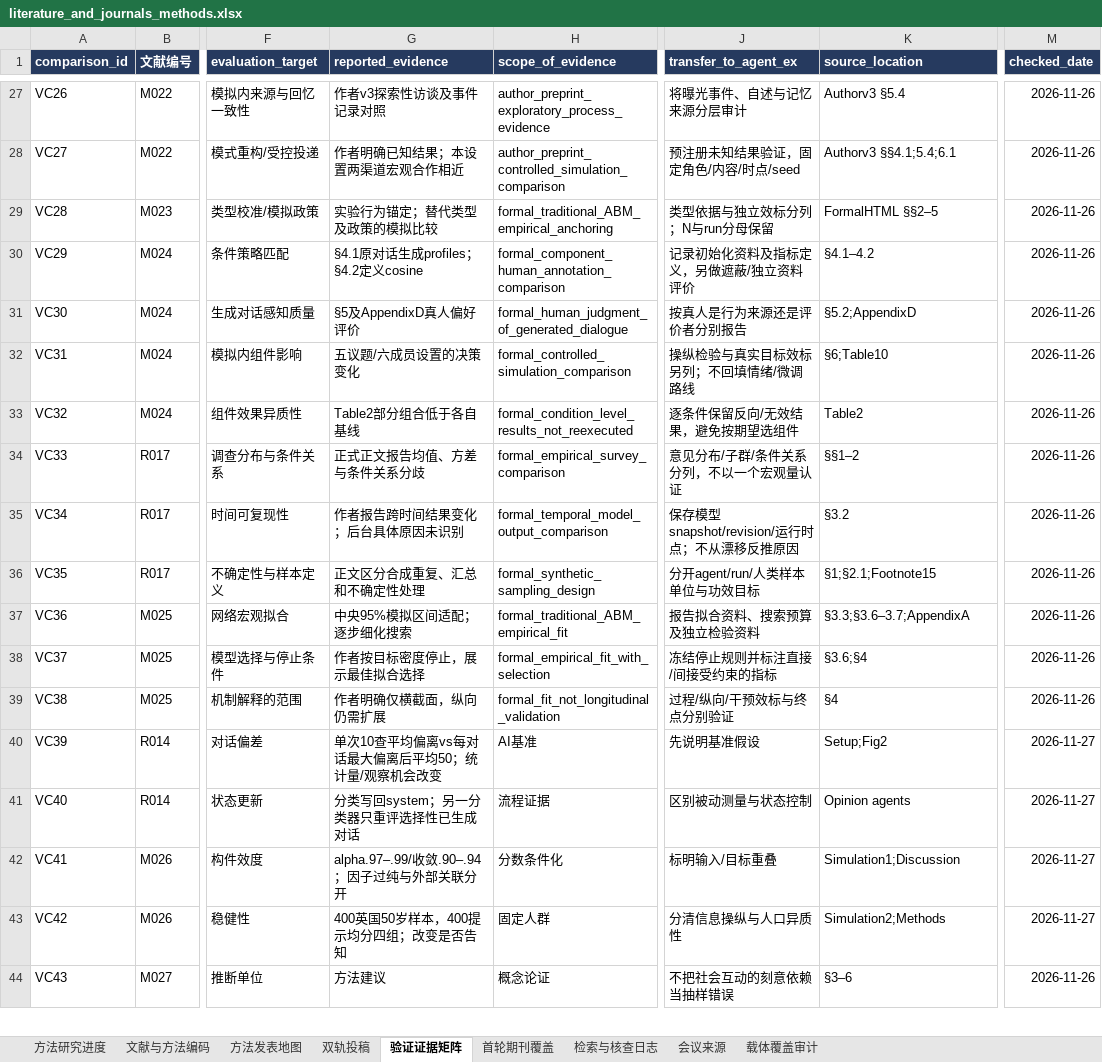
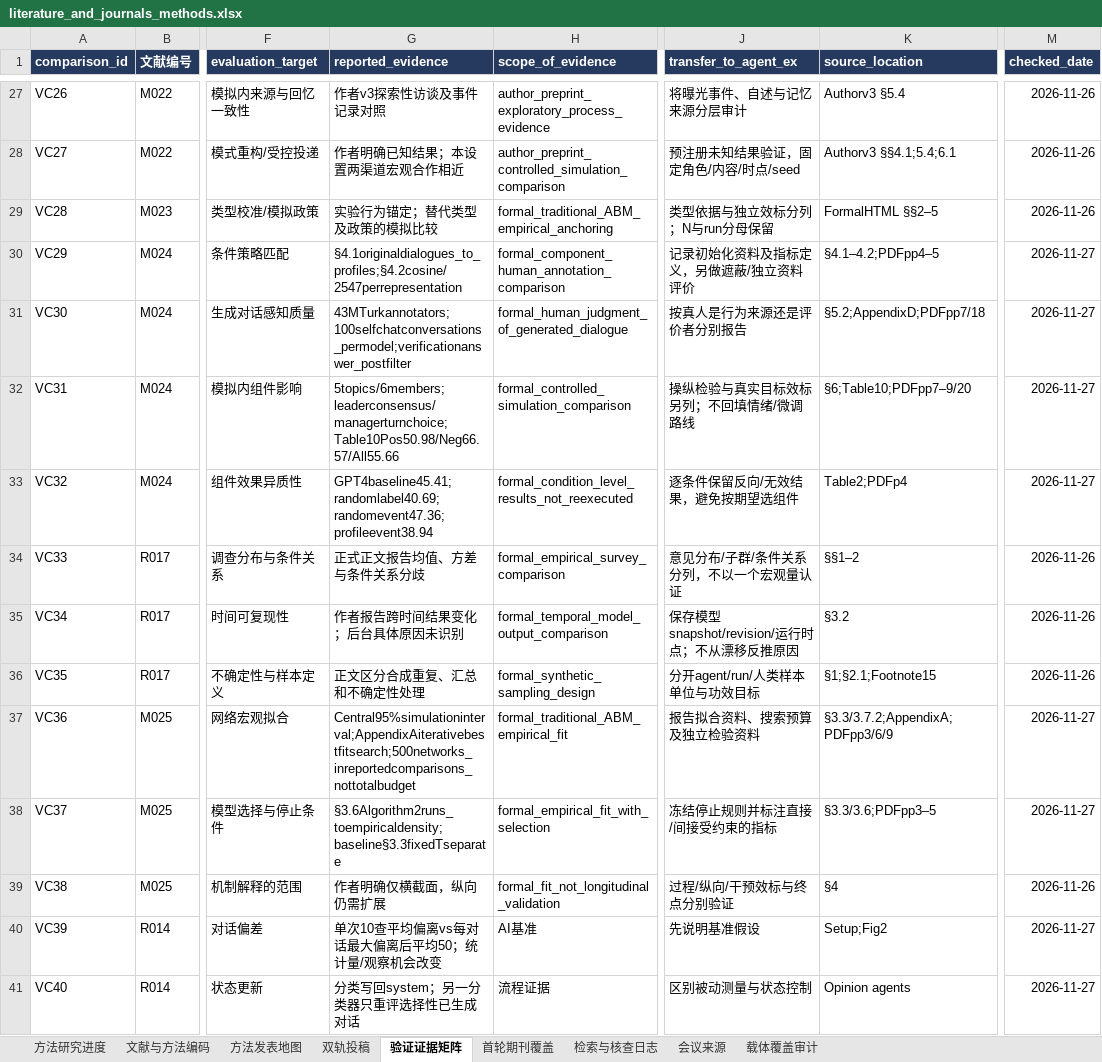
Before and after one commit to BNU-CCR/Agent-EX, an Excel workbook: literature-review/exports/literature_and_journals_methods.xlsx, sheet 验证证据矩阵, drawn as a sheet; only a part is shown, gaps mark what is left out; the shorter side is filled out with more unchanged rows; values as stored, in another font and other column widths than the file's, no borders; the diff names each change by its address in the sheet, - before the commit and + after, or states it on an @@ line.

Commit message:
docs(literature): recheck component validation and network fitting

```diff
--- a/literature-review/exports/literature_and_journals_methods.xlsx (sheet 验证证据矩阵)
+++ b/literature-review/exports/literature_and_journals_methods.xlsx (sheet 验证证据矩阵)
-G30 (reported_evidence): §4.1原对话生成profiles；§4.2定义cosine
+G30 (reported_evidence): §4.1originaldialogues_to_profiles;§4.2cosine/2547perrepresentation
-K30 (source_location): §4.1–4.2
+K30 (source_location): §4.1–4.2;PDFpp4–5
-M30:M33 (checked_date): 2026-11-26
+M30:M33 (checked_date): 2026-11-27
-G31 (reported_evidence): §5及AppendixD真人偏好评价
+G31 (reported_evidence): 43MTurkannotators;100selfchatconversations_permodel;verificationanswer_postfilter
-K31 (source_location): §5.2;AppendixD
+K31 (source_location): §5.2;AppendixD;PDFpp7/18
-G32 (reported_evidence): 五议题/六成员设置的决策变化
+G32 (reported_evidence): 5topics/6members;leaderconsensus/managerturnchoice;Table10Pos50.98/Neg66.57/All55.66
-K32 (source_location): §6;Table10
+K32 (source_location): §6;Table10;PDFpp7–9/20
-G33 (reported_evidence): Table2部分组合低于各自基线
+G33 (reported_evidence): GPT4baseline45.41;randomlabel40.69;randomevent47.36;profileevent38.94
-K33 (source_location): Table2
+K33 (source_location): Table2;PDFp4
-G37 (reported_evidence): 中央95%模拟区间适配；逐步细化搜索
+G37 (reported_evidence): Central95%simulationinterval;AppendixAiterativebestfitsearch;500networks_inreportedcomparisons_nottotalbudget
-K37 (source_location): §3.3;§3.6–3.7;AppendixA
+K37 (source_location): §3.3/3.7.2;AppendixA;PDFpp3/6/9
-M37:M38 (checked_date): 2026-11-26
+M37:M38 (checked_date): 2026-11-27
-G38 (reported_evidence): 作者按目标密度停止，展示最佳拟合选择
+G38 (reported_evidence): §3.6Algorithm2runs_toempiricaldensity;baseline§3.3fixedTseparate
-K38 (source_location): §3.6;§4
+K38 (source_location): §3.3/3.6;PDFpp3–5
```
Also changed, not shown: sheet 检索与核查日志, sheet 文献与方法编码, 20 other files.
